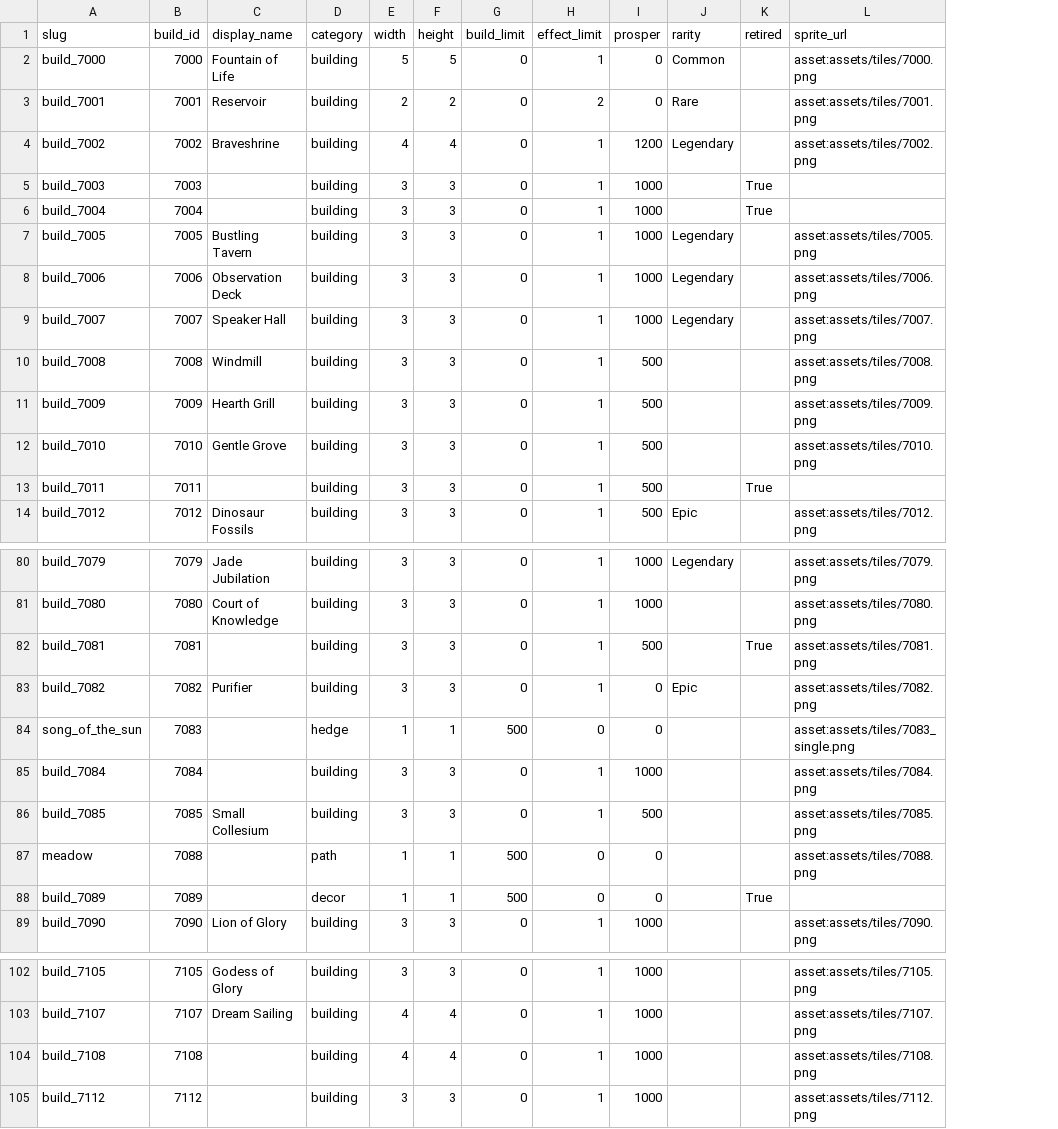
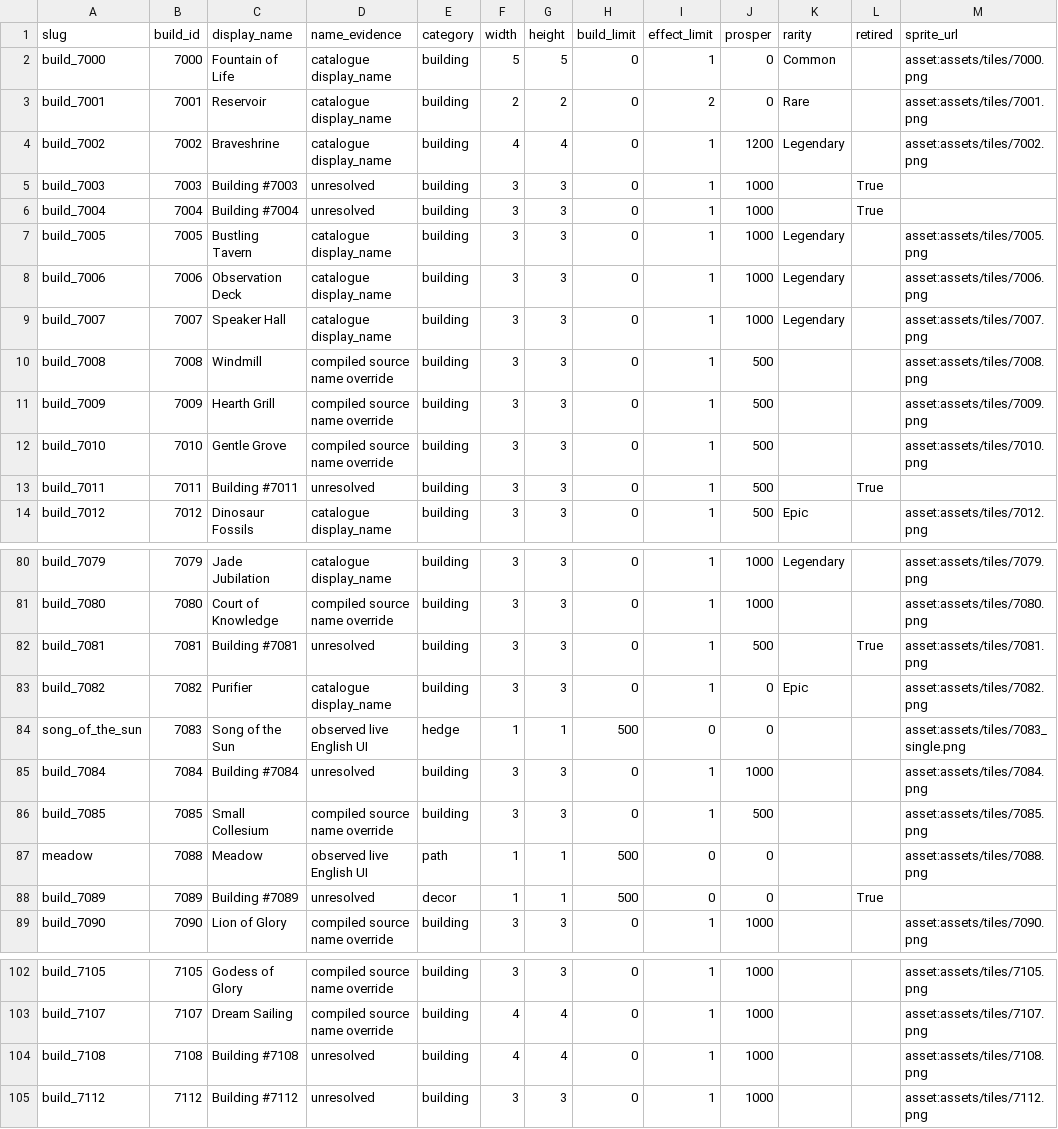
Before and after one commit to ReubeyWynne/kingslop, a CSV file: docs/research/islands/data/pieces.csv, drawn as a sheet; only a part is shown, gaps mark what is left out; the diff covers the shown part only; the diff names each change by its address in the sheet, - before the commit and + after, or states it on an @@ line.

```diff
--- a/docs/research/islands/data/pieces.csv
+++ b/docs/research/islands/data/pieces.csv
+column D (name_evidence), rows 2-14: catalogue display_name | catalogue display_name | catalogue display_name | unresolved | unresolved | catalogue display_name | catalogue display_name | catalogue display_name | compiled source name override | compiled source name override | compiled source name override | unresolved | catalogue display_name; rows 80-89: catalogue display_name | compiled source name override | unresolved | catalogue display_name | observed live English UI | unresolved | compiled source name override | observed live English UI | unresolved | compiled source name override; rows 102-105: compiled source name override | compiled source name override | unresolved | unresolved
-C5 (display_name): (empty)
+C5 (display_name): Building #7003
-C6 (display_name): (empty)
+C6 (display_name): Building #7004
-C13 (display_name): (empty)
+C13 (display_name): Building #7011
-C82 (display_name): (empty)
+C82 (display_name): Building #7081
-C84 (display_name): (empty)
+C84 (display_name): Song of the Sun
-C85 (display_name): (empty)
+C85 (display_name): Building #7084
-C87 (display_name): (empty)
+C87 (display_name): Meadow
-C88 (display_name): (empty)
+C88 (display_name): Building #7089
-C104 (display_name): (empty)
+C104 (display_name): Building #7108
-C105 (display_name): (empty)
+C105 (display_name): Building #7112
```
Also changed, not shown: 19 edited cells elsewhere in this file, 19 other files.
